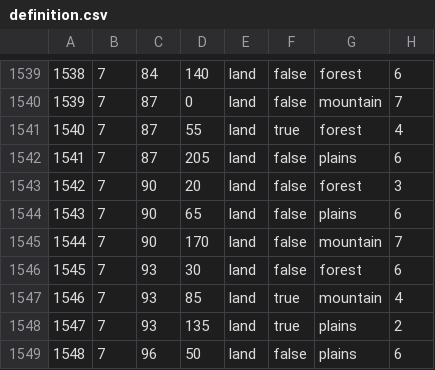
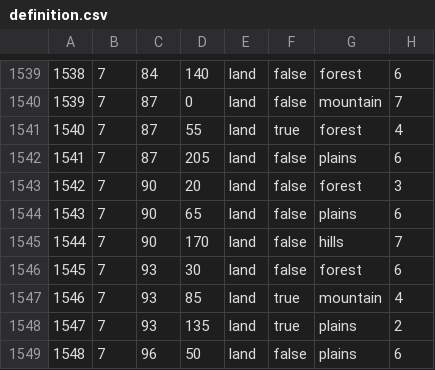
Before and after one commit to Atl043/PFU-1.5.3, a CSV file: map/definition.csv, drawn as a sheet; only a part is shown, gaps mark what is left out.

```diff
--- a/map/definition.csv
+++ b/map/definition.csv
@@ -1544,3 +1544,3 @@
 1543;7;90;65;land;false;plains;6
-1544;7;90;170;land;false;mountain;7
+1544;7;90;170;land;false;hills;7
 1545;7;93;30;land;false;forest;6
```
Also changed, not shown: 5 other files.
